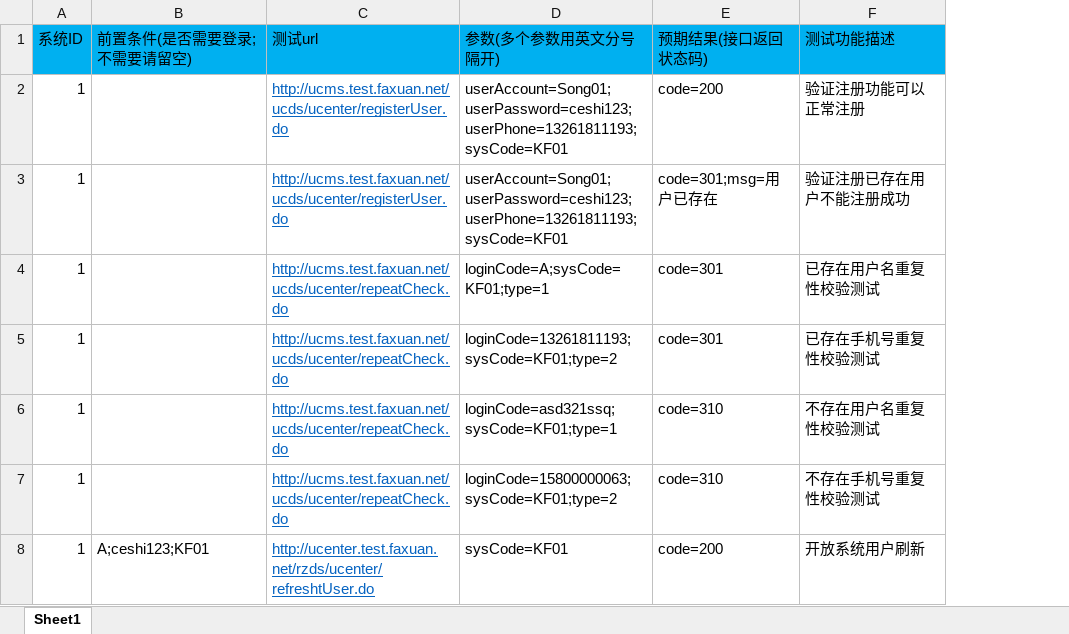
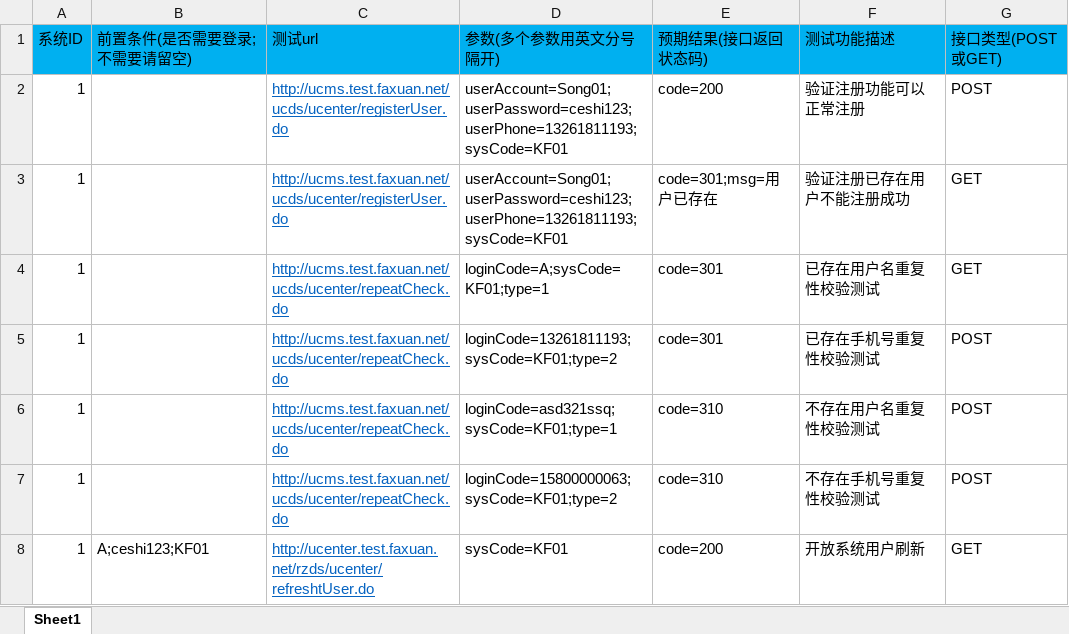
Before and after one commit to Soroke/FX_Ucenter, an Excel workbook: uc数据导入模板.xlsx, sheet Sheet1, drawn as a sheet; values as stored, in another font and other column widths than the file's, no borders; the diff names each change by its address in the sheet, - before the commit and + after, or states it on an @@ line.

```diff
--- a/uc数据导入模板.xlsx (sheet Sheet1)
+++ b/uc数据导入模板.xlsx (sheet Sheet1)
+column G (接口类型(POST或GET)), rows 2-8: POST | GET | GET | POST | POST | POST | GET
```
Also changed, not shown: 8 other files.
